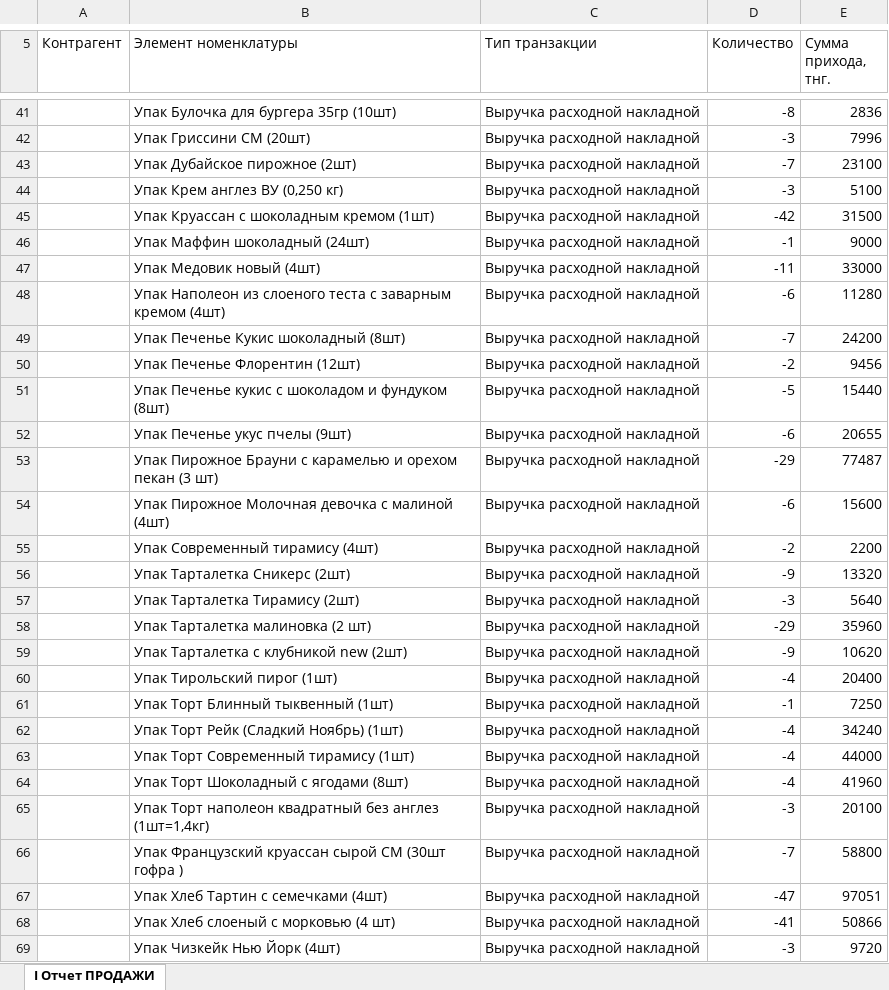
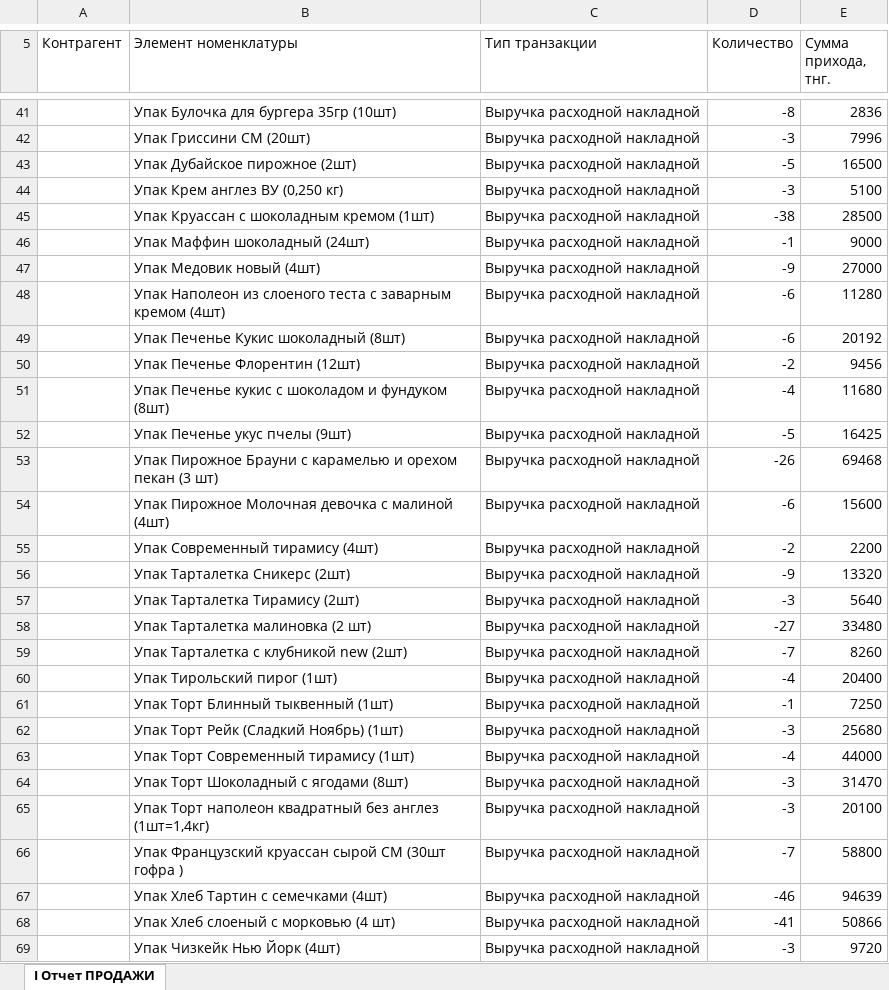
Before and after one commit to Olgagerassimenko/fin-director, an Excel workbook: I Отчет ПРОДАЖИ 10.2026.xlsx, sheet I Отчет ПРОДАЖИ, drawn as a sheet; only a part is shown, gaps mark what is left out; values as stored, in another font and other column widths than the file's, no borders; removed rows and columns are numbered as before the commit, all else as after; the diff covers the shown part only; the diff names each change by its address in the sheet, - before the commit and + after, or states it on an @@ line.

```diff
--- a/I Отчет ПРОДАЖИ 10.2026.xlsx (sheet I Отчет ПРОДАЖИ)
+++ b/I Отчет ПРОДАЖИ 10.2026.xlsx (sheet I Отчет ПРОДАЖИ)
-D43 (Количество): -7
+D43 (Количество): -5
-E43 (Сумма прихода, тнг.): 23100
+E43 (Сумма прихода, тнг.): 16500
-D45 (Количество): -42
+D45 (Количество): -38
-E45 (Сумма прихода, тнг.): 31500
+E45 (Сумма прихода, тнг.): 28500
-D47 (Количество): -11
+D47 (Количество): -9
-E47 (Сумма прихода, тнг.): 33000
+E47 (Сумма прихода, тнг.): 27000
-D49 (Количество): -7
+D49 (Количество): -6
-E49 (Сумма прихода, тнг.): 24200
+E49 (Сумма прихода, тнг.): 20192
+row 51:  | Упак Печенье кукис с шоколадом и фундуком (8шт) | Выручка расходной накладной | -4 | 11680
-B52 (Элемент номенклатуры): Упак Печенье кукис с шоколадом и фундуком (8шт)
+B52 (Элемент номенклатуры): Упак Печенье укус пчелы (9шт)
-E52 (Сумма прихода, тнг.): 15440
+E52 (Сумма прихода, тнг.): 16425
-row 52:  | Упак Печенье укус пчелы (9шт) | Выручка расходной накладной | -6 | 20655
-D53 (Количество): -29
+D53 (Количество): -26
-E53 (Сумма прихода, тнг.): 77487
+E53 (Сумма прихода, тнг.): 69468
-D58 (Количество): -29
+D58 (Количество): -27
-E58 (Сумма прихода, тнг.): 35960
+E58 (Сумма прихода, тнг.): 33480
-D59 (Количество): -9
+D59 (Количество): -7
-E59 (Сумма прихода, тнг.): 10620
+E59 (Сумма прихода, тнг.): 8260
-D62 (Количество): -4
+D62 (Количество): -3
-E62 (Сумма прихода, тнг.): 34240
+E62 (Сумма прихода, тнг.): 25680
-D64 (Количество): -4
+D64 (Количество): -3
-E64 (Сумма прихода, тнг.): 41960
+E64 (Сумма прихода, тнг.): 31470
-D67 (Количество): -47
+D67 (Количество): -46
-E67 (Сумма прихода, тнг.): 97051
+E67 (Сумма прихода, тнг.): 94639
```
Also changed, not shown: 1 removed row and 4 edited cells elsewhere in this sheet, I Отчет ПРОДАЖИ 01.2026.xlsx, I Отчет ПРОДАЖИ 02.2026.xlsx, 42 other files.
